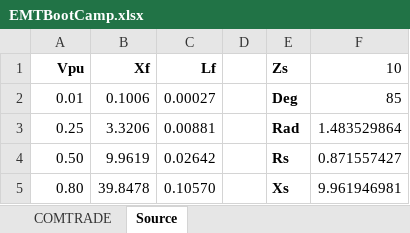
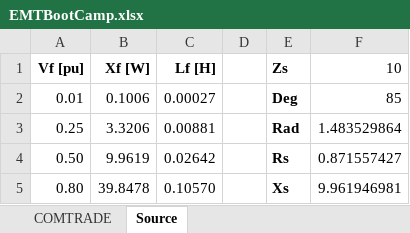
Before and after one commit to pnnl/i2x, an Excel workbook: emt-bootcamp/Support/EMTBootCamp.xlsx, sheet Source, drawn as a sheet; values as stored, in another font and other column widths than the file's, no borders; the diff names each change by its address in the sheet, - before the commit and + after, or states it on an @@ line.

```diff
--- a/emt-bootcamp/Support/EMTBootCamp.xlsx (sheet Source)
+++ b/emt-bootcamp/Support/EMTBootCamp.xlsx (sheet Source)
-A1: Vpu
+A1: Vf [pu]
-B1: Xf
+B1: Xf [W]
-C1: Lf
+C1: Lf [H]
```
Also changed, not shown: sheet COMTRADE, formulas that keep their value, 8 other files.
